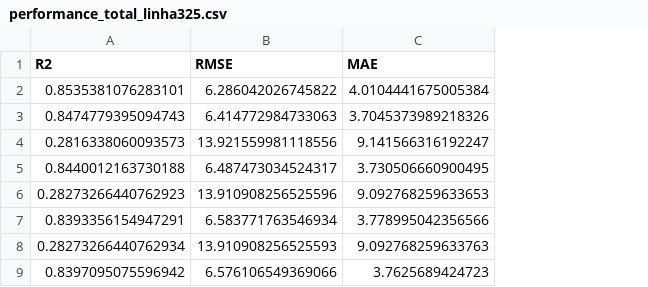
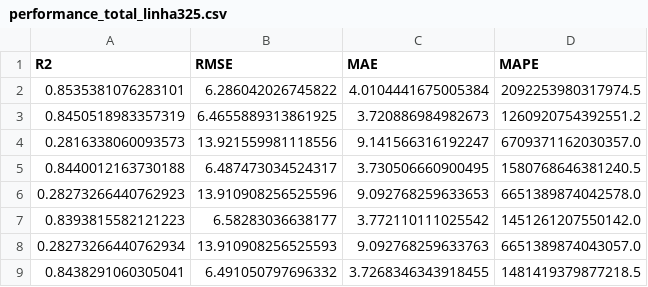
Before and after one commit to medeirosvictor/ds-mobilidade-urbana-fortaleza, a CSV file: performances/performance_total_linha325.csv, drawn as a sheet; removed rows and columns are numbered as before the commit, all else as after; the diff names each change by its address in the sheet, - before the commit and + after, or states it on an @@ line.

```diff
--- a/performances/performance_total_linha325.csv
+++ b/performances/performance_total_linha325.csv
+column D (MAPE), row 2: 2092253980317974.5; rows 4-6: 6709371162030357.0 | 1580768646381240.5 | 6651389874042578.0; row 8: 6651389874043057.0
-row 3: 0.8474779395094743 | 6.414772984733063 | 3.7045373989218326
+row 3: 0.8450518983357319 | 6.4655889313861925 | 3.720886984982673 | 1260920754392551.2
-row 7: 0.8393356154947291 | 6.583771763546934 | 3.778995042356566
+row 7: 0.8393815582121223 | 6.58283036638177 | 3.772110111025542 | 1451261207550142.0
-row 9: 0.8397095075596942 | 6.576106549369066 | 3.7625689424723
+row 9: 0.8438291060305041 | 6.491050797696332 | 3.7268346343918455 | 1481419379877218.5
```
Also changed, not shown: predict-vs-real/linha325_1mes(6)_2semanas(4)_predict.csv, 8 other files.
